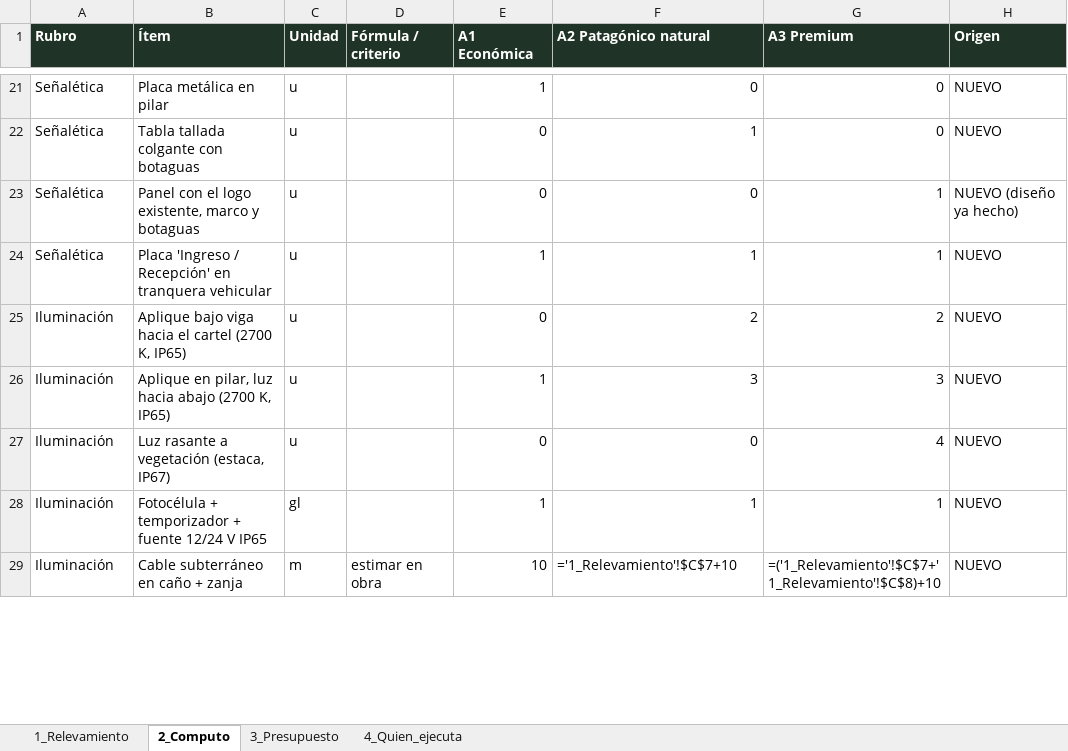
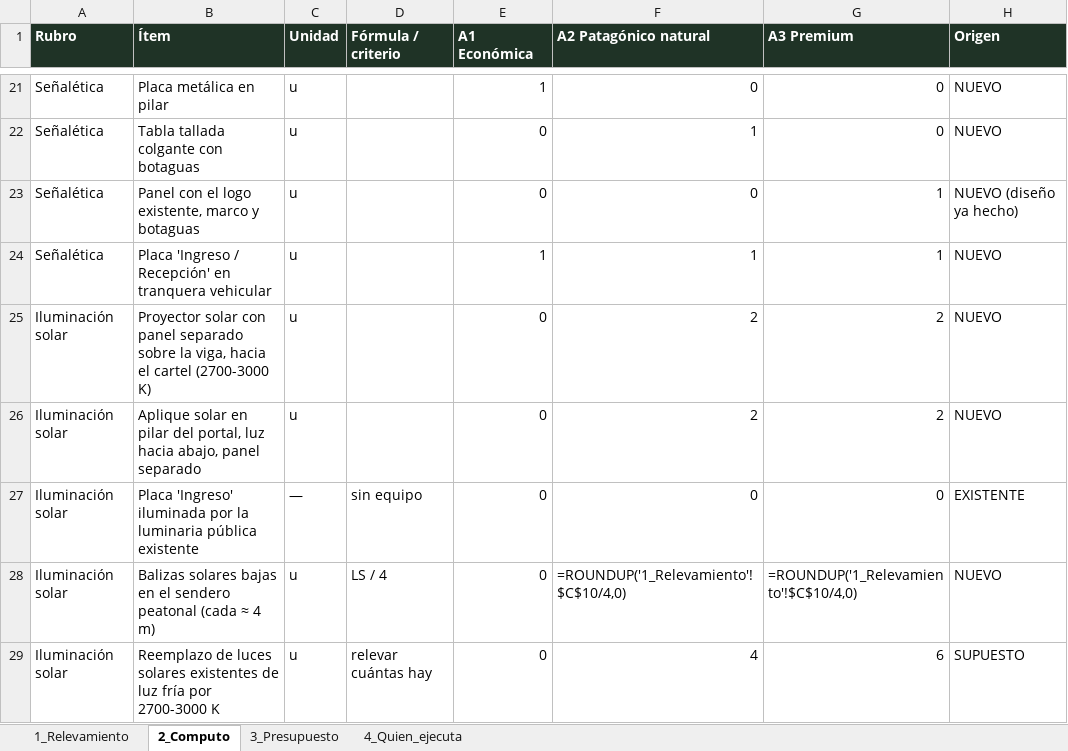
Before and after one commit to ricardobersia-pixel/tierras-magicas, an Excel workbook: docs/acceso/computo_presupuesto_acceso.xlsx, sheet 2_Computo, drawn as a sheet; only a part is shown, gaps mark what is left out; values as stored, in another font and other column widths than the file's, no borders; formulas without a stored value are shown as written; removed rows and columns are numbered as before the commit, all else as after; the diff covers the shown part only; the diff names each change by its address in the sheet, - before the commit and + after, or states it on an @@ line.

```diff
--- a/docs/acceso/computo_presupuesto_acceso.xlsx (sheet 2_Computo)
+++ b/docs/acceso/computo_presupuesto_acceso.xlsx (sheet 2_Computo)
-A25 (Rubro): Iluminación
+A25 (Rubro): Iluminación solar
-B25 (Ítem): Aplique bajo viga hacia el cartel (2700 K, IP65)
+B25 (Ítem): Proyector solar con panel separado sobre la viga, hacia el cartel (2700-3000 K)
-row 26: Iluminación | Aplique en pilar, luz hacia abajo (2700 K, IP65) | u |  | 1 | 3 | 3 | NUEVO
-A26 (Rubro): Iluminación
+A26 (Rubro): Iluminación solar
-B26 (Ítem): Luz rasante a vegetación (estaca, IP67)
+B26 (Ítem): Aplique solar en pilar del portal, luz hacia abajo, panel separado
-F26 (A2 Patagónico natural): 0
+F26 (A2 Patagónico natural): 2
-G26 (A3 Premium): 4
+G26 (A3 Premium): 2
-row 28: Iluminación | Fotocélula + temporizador + fuente 12/24 V IP65 | gl |  | 1 | 1 | 1 | NUEVO
-row 29: Iluminación | Cable subterráneo en caño + zanja | m | estimar en obra | 10 | ='1_Relevamiento'!$C$7+10 | =('1_Relevamiento'!$C$7+'1_Relevamiento'!$C$8)+10 | NUEVO
+row 27: Iluminación solar | Placa 'Ingreso' iluminada por la luminaria pública existente | — | sin equipo | 0 | 0 | 0 | EXISTENTE
+row 28: Iluminación solar | Balizas solares bajas en el sendero peatonal (cada ≈ 4 m) | u | LS / 4 | 0 | =ROUNDUP('1_Relevamiento'!$C$10/4,0) | =ROUNDUP('1_Relevamiento'!$C$10/4,0) | NUEVO
+row 29: Iluminación solar | Reemplazo de luces solares existentes de luz fría por 2700-3000 K | u | relevar cuántas hay | 0 | 4 | 6 | SUPUESTO
```
Also changed, not shown: 3 added rows and 26 edited cells elsewhere in this sheet, sheet 3_Presupuesto, sheet 1_Relevamiento, sheet 4_Quien_ejecuta, 7 other files.
